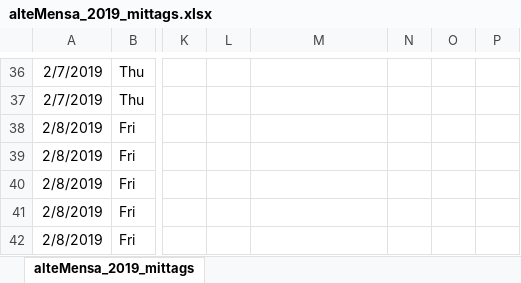
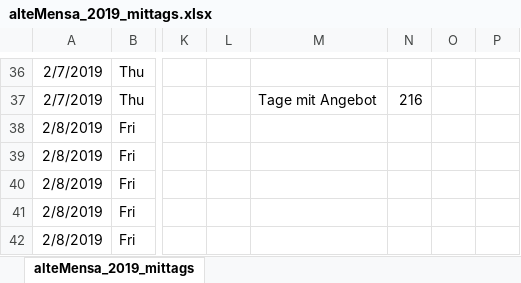
Before and after one commit to techware01/mensa_analytics, an Excel workbook: data/alteMensa_2019_mittags.xlsx, sheet alteMensa_2019_mittags, drawn as a sheet; only a part is shown, gaps mark what is left out; values as stored, in another font and other column widths than the file's, no borders; the diff covers the shown part only; the diff names each change by its address in the sheet, - before the commit and + after, or states it on an @@ line.

```diff
--- a/data/alteMensa_2019_mittags.xlsx (sheet alteMensa_2019_mittags)
+++ b/data/alteMensa_2019_mittags.xlsx (sheet alteMensa_2019_mittags)
-M37: (empty)
+M37: Tage mit Angebot
-N37: (empty)
+N37: 216
```
Also changed, not shown: 31 edited cells elsewhere in this sheet, 1 other file.
